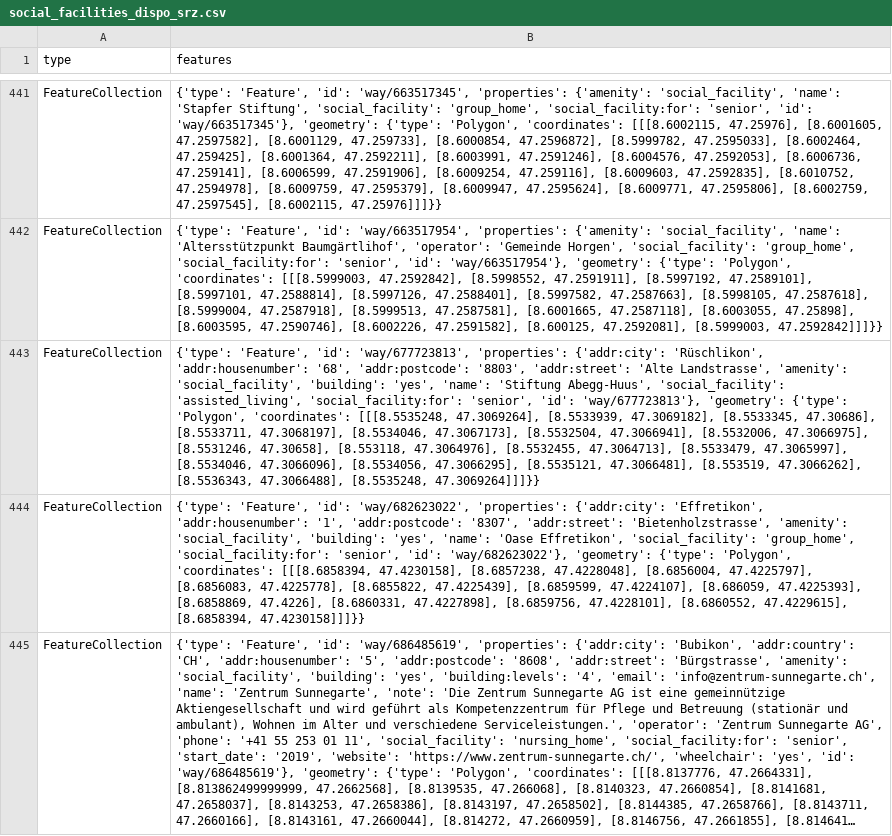
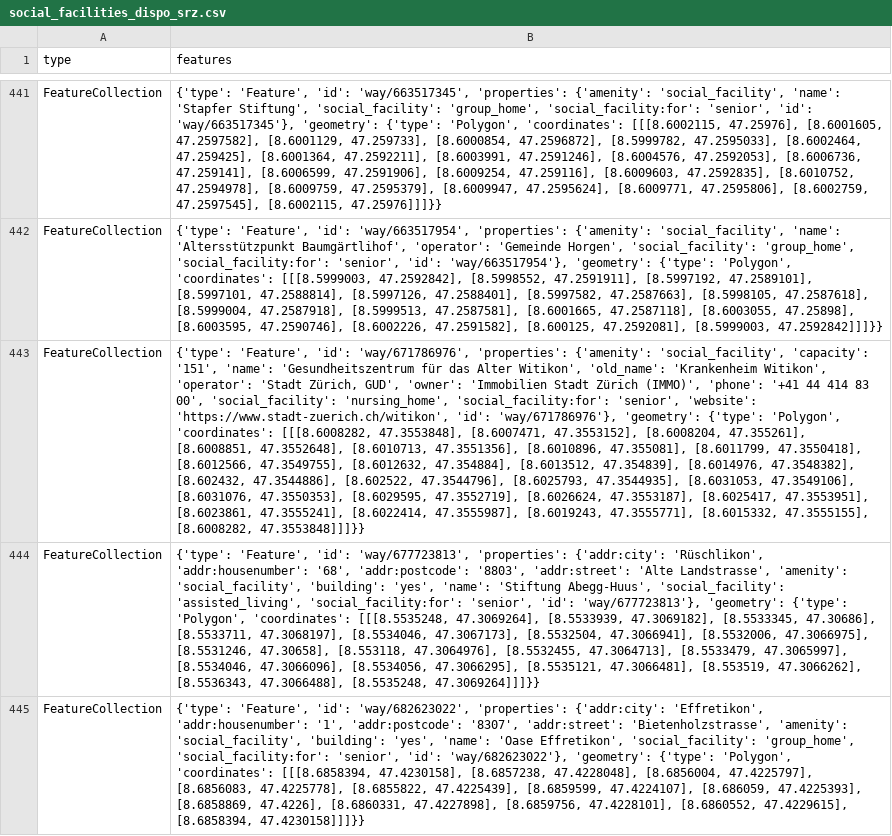
Before and after one commit to chnuessli/elz-data, a CSV file: data/csv/facilities/social_facilities/social_facilities_dispo_srz.csv, drawn as a sheet; only a part is shown, gaps mark what is left out; the shorter side is filled out with more unchanged rows; long unchanged cells end in …; the diff names each change by its address in the sheet, - before the commit and + after, or states it on an @@ line.

```diff
--- a/data/csv/facilities/social_facilities/social_facilities_dispo_srz.csv
+++ b/data/csv/facilities/social_facilities/social_facilities_dispo_srz.csv
+row 443: FeatureCollection | {'type': 'Feature', 'id': 'way/671786976', 'properties': {'amenity': 'social_facility', 'capacity': '151', 'name': 'Gesundheitszentrum für das Alter Witikon', 'old_name': 'Krankenheim Witikon', 'operator': 'Stadt Zürich, GUD', 'owner': 'Immobilien Stadt Zürich (IMMO)', 'phone': '+41 44 414 83 00', 'social_facility': 'nursing_home', 'social_facility:for': 'senior', 'website': 'https://www.stadt-zuerich.ch/witikon', 'id': 'way/671786976'}, 'geometry': {'type': 'Polygon', 'coordinates': [[[8.6008282, 47.3553848], [8.6007471, 47.3553152], [8.6008204, 47.355261], [8.6008851, 47.3552648], [8.6010713, 47.3551356], [8.6010896, 47.355081], [8.6011799, 47.3550418], [8.6012566, 47.3549755], [8.6012632, 47.354884], [8.6013512, 47.354839], [8.6014976, 47.3548382], [8.602432, 47.3544886], [8.602522, 47.3544796], [8.6025793, 47.3544935], [8.6031053, 47.3549106], [8.6031076, 47.3550353], [8.6029595, 47.3552719], [8.6026624, 47.3553187], [8.6025417, 47.3553951], [8.6023861, 47.3555241], [8.6022414, 47.3555987], [8.6019243, 47.3555771], [8.6015332, 47.3555155], [8.6008282, 47.3553848]]]}}
```
Also changed, not shown: data/csv/access/gates/gates_kt_zh.csv, data/csv/facilities/hospital/hospital_switzerland.csv, 5 other files.
